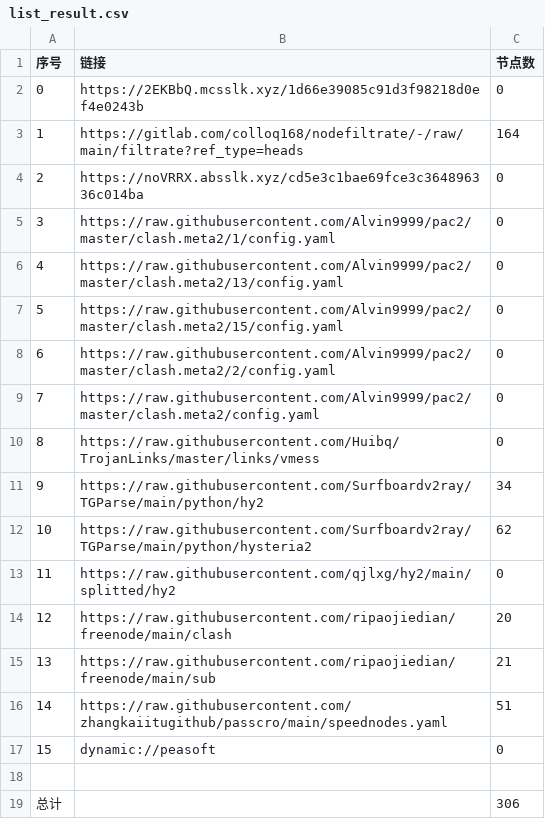
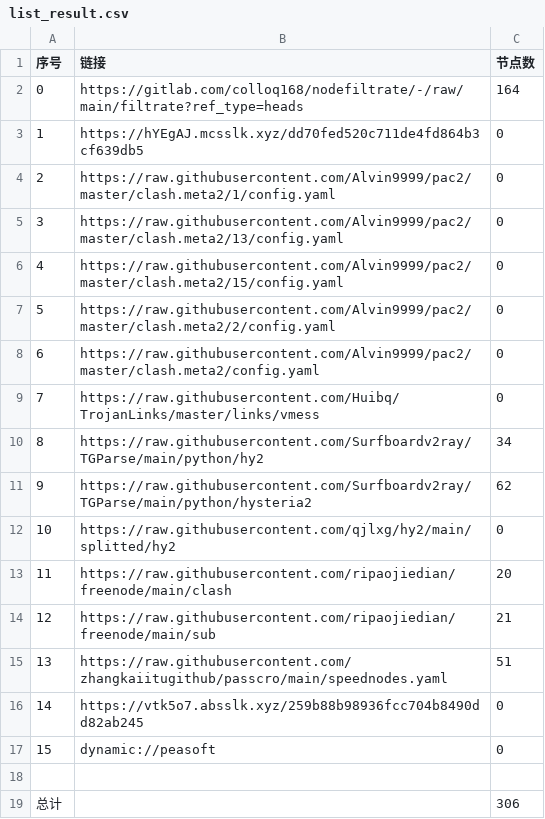
Before and after one commit to suanxidanian/AutoMergePublicNodes, a CSV file: list_result.csv, drawn as a sheet; removed rows and columns are numbered as before the commit, all else as after; the diff names each change by its address in the sheet, - before the commit and + after, or states it on an @@ line.

```diff
--- a/list_result.csv
+++ b/list_result.csv
-row 2: 0 | https://2EKBbQ.mcsslk.xyz/1d66e39085c91d3f98218d0ef4e0243b | 0
@@ column A (序号) renumbered between rows 2 and 15 @@
-B3 (链接): https://noVRRX.absslk.xyz/cd5e3c1bae69fce3c364896336c014ba
+B3 (链接): https://hYEgAJ.mcsslk.xyz/dd70fed520c711de4fd864b3cf639db5
+row 16: 14 | https://vtk5o7.absslk.xyz/259b88b98936fcc704b8490dd82ab245 | 0
```
Also changed, not shown: 25 other files.
